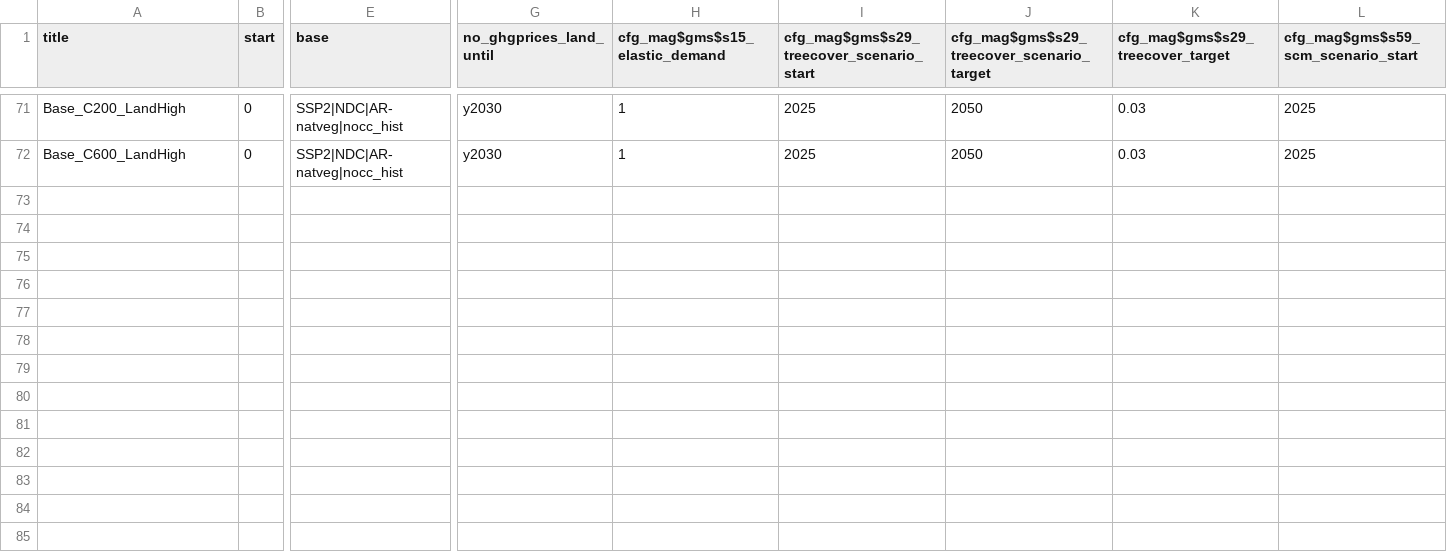
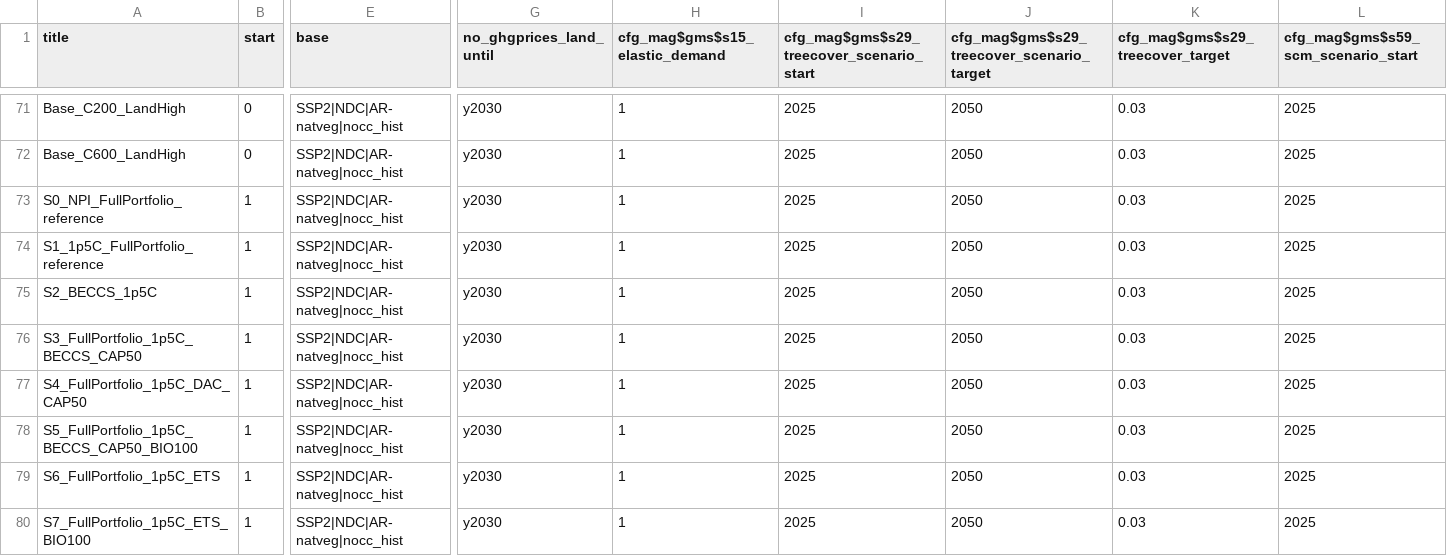
Before and after one commit to e3modelling/magpie, a CSV file: e3m_projects/uptake/scenarios.csv, drawn as a sheet; only a part is shown, gaps mark what is left out; rows hold the shown columns only; the diff names each change by its address in the sheet, - before the commit and + after, or states it on an @@ line.

Commit message:
Add new scenarios to scenarios.csv

```diff
--- a/e3m_projects/uptake/scenarios.csv
+++ b/e3m_projects/uptake/scenarios.csv
+row 73: S0_NPI_FullPortfolio_reference | 1 | SSP2|NDC|AR-natveg|nocc_hist | y2030 | 1 | 2025 | 2050 | 0.03 | 2025
+row 74: S1_1p5C_FullPortfolio_reference | 1 | SSP2|NDC|AR-natveg|nocc_hist | y2030 | 1 | 2025 | 2050 | 0.03 | 2025
+row 75: S2_BECCS_1p5C | 1 | SSP2|NDC|AR-natveg|nocc_hist | y2030 | 1 | 2025 | 2050 | 0.03 | 2025
+row 76: S3_FullPortfolio_1p5C_BECCS_CAP50 | 1 | SSP2|NDC|AR-natveg|nocc_hist | y2030 | 1 | 2025 | 2050 | 0.03 | 2025
+row 77: S4_FullPortfolio_1p5C_DAC_CAP50 | 1 | SSP2|NDC|AR-natveg|nocc_hist | y2030 | 1 | 2025 | 2050 | 0.03 | 2025
+row 78: S5_FullPortfolio_1p5C_BECCS_CAP50_BIO100 | 1 | SSP2|NDC|AR-natveg|nocc_hist | y2030 | 1 | 2025 | 2050 | 0.03 | 2025
+row 79: S6_FullPortfolio_1p5C_ETS | 1 | SSP2|NDC|AR-natveg|nocc_hist | y2030 | 1 | 2025 | 2050 | 0.03 | 2025
+row 80: S7_FullPortfolio_1p5C_ETS_BIO100 | 1 | SSP2|NDC|AR-natveg|nocc_hist | y2030 | 1 | 2025 | 2050 | 0.03 | 2025
```
